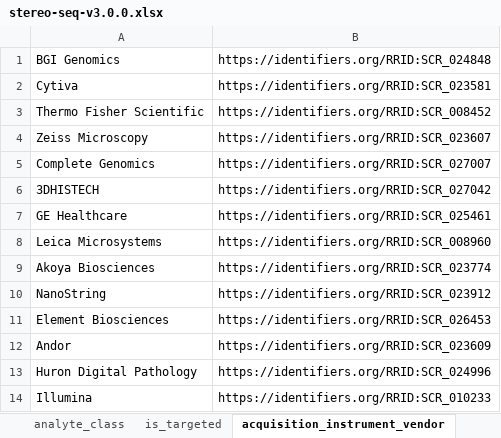
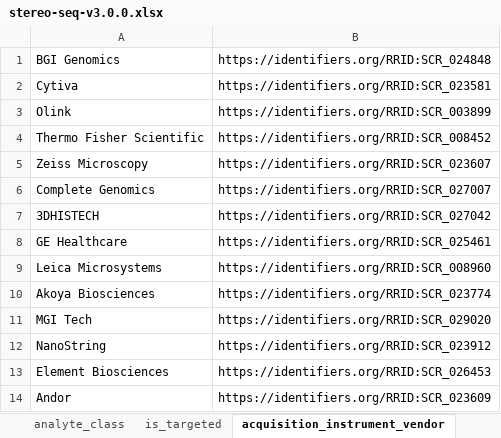
Before and after one commit to hubmapconsortium/dataset-metadata-spreadsheet, an Excel workbook: stereo-seq/v3.0.0/stereo-seq-v3.0.0.xlsx, sheet acquisition_instrument_vendor, drawn as a sheet; only a part is shown; the shorter side is filled out with more unchanged rows; values as stored, in another font and other column widths than the file's, no borders; the diff names each change by its address in the sheet, - before the commit and + after, or states it on an @@ line.

Commit message:
Added new acquisition instrument model and vendor
Closes #182

```diff
--- a/stereo-seq/v3.0.0/stereo-seq-v3.0.0.xlsx (sheet acquisition_instrument_vendor)
+++ b/stereo-seq/v3.0.0/stereo-seq-v3.0.0.xlsx (sheet acquisition_instrument_vendor)
+row 3: Olink | https://identifiers.org/RRID:SCR_003899
+row 11: MGI Tech | https://identifiers.org/RRID:SCR_029020
```
Also changed, not shown: sheet acquisition_instrument_model, sheet .metadata, 5 other files.
